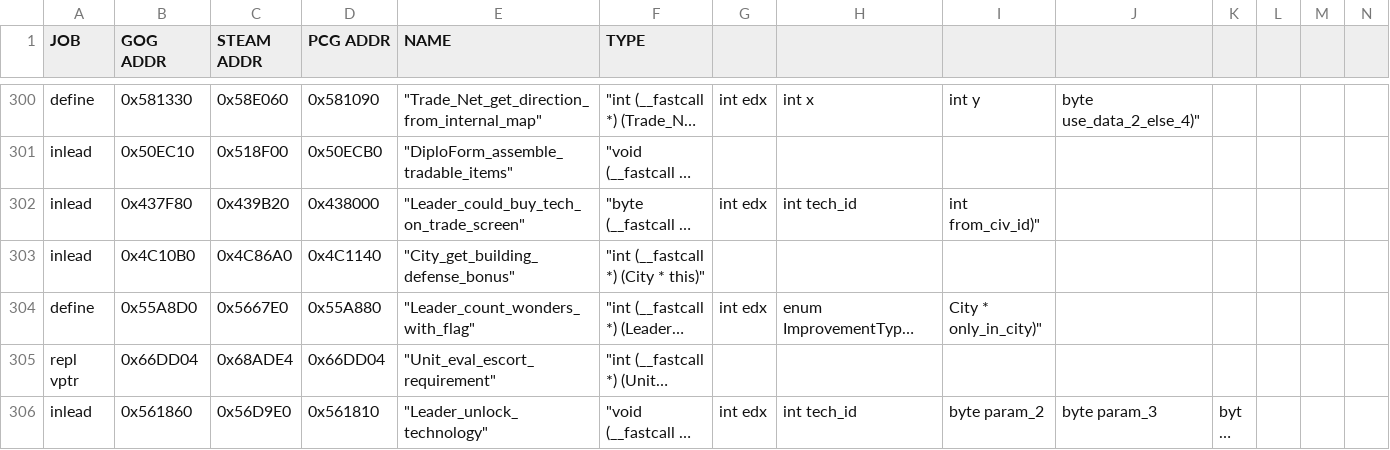
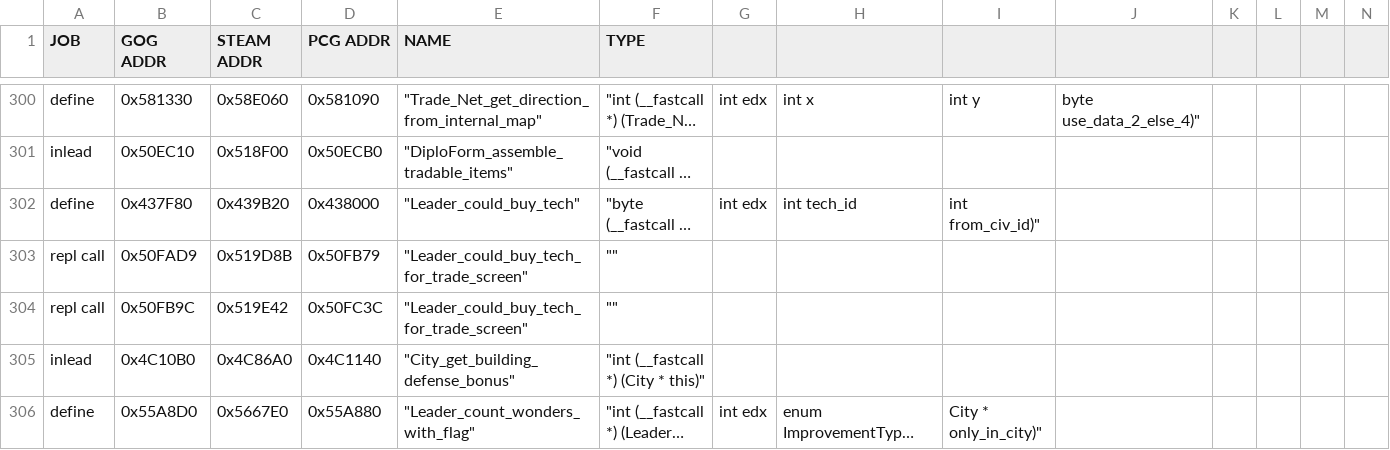
Before and after one commit to maxpetul/C3X, a CSV file: civ_prog_objects.csv, drawn as a sheet; only a part is shown, gaps mark what is left out; the shorter side is filled out with more unchanged rows; long unchanged cells end in …; rows hold the shown columns only; the diff names each change by its address in the sheet, - before the commit and + after, or states it on an @@ line.

Commit message:
Fix showing untradable techs on trade screen makes them tradable by AI

```diff
--- a/civ_prog_objects.csv
+++ b/civ_prog_objects.csv
-A302 (JOB): inlead
+A302 (JOB): define
-E302 (NAME): "Leader_could_buy_tech_on_trade_screen"
+E302 (NAME): "Leader_could_buy_tech"
+row 303: repl call | 0x50FAD9 | 0x519D8B | 0x50FB79 | "Leader_could_buy_tech_for_trade_screen" | ""
+row 304: repl call | 0x50FB9C | 0x519E42 | 0x50FC3C | "Leader_could_buy_tech_for_trade_screen" | ""
```
Also changed, not shown: 2 other files.
